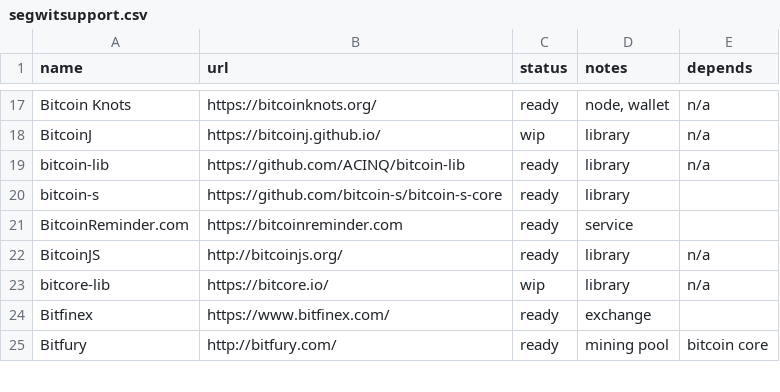
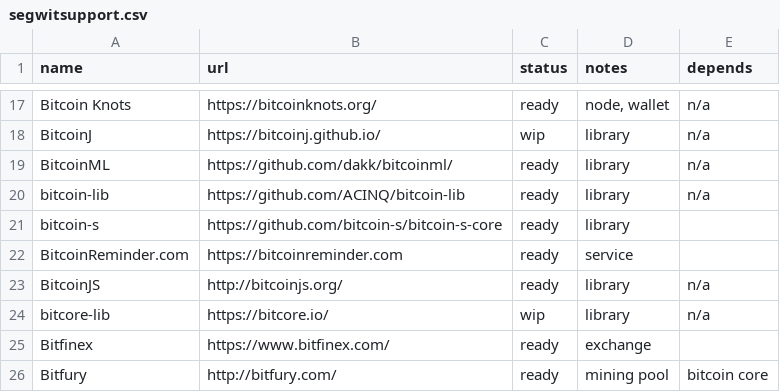
Before and after one commit to bitcoin-core/bitcoincore.org, a CSV file: _data/segwitsupport.csv, drawn as a sheet; only a part is shown, gaps mark what is left out; the diff names each change by its address in the sheet, - before the commit and + after, or states it on an @@ line.

Commit message:
Update segwitsupport.csv with bitcoinML library
Update segwitsupport.csv with bitcoinML library; BitcoinML is a "Bitcoin data-structures library for OCaml", written in OCaml; I recently integrated the segwit BIPs.

```diff
--- a/_data/segwitsupport.csv
+++ b/_data/segwitsupport.csv
+row 19: BitcoinML | https://github.com/dakk/bitcoinml/ | ready | library | n/a
```
